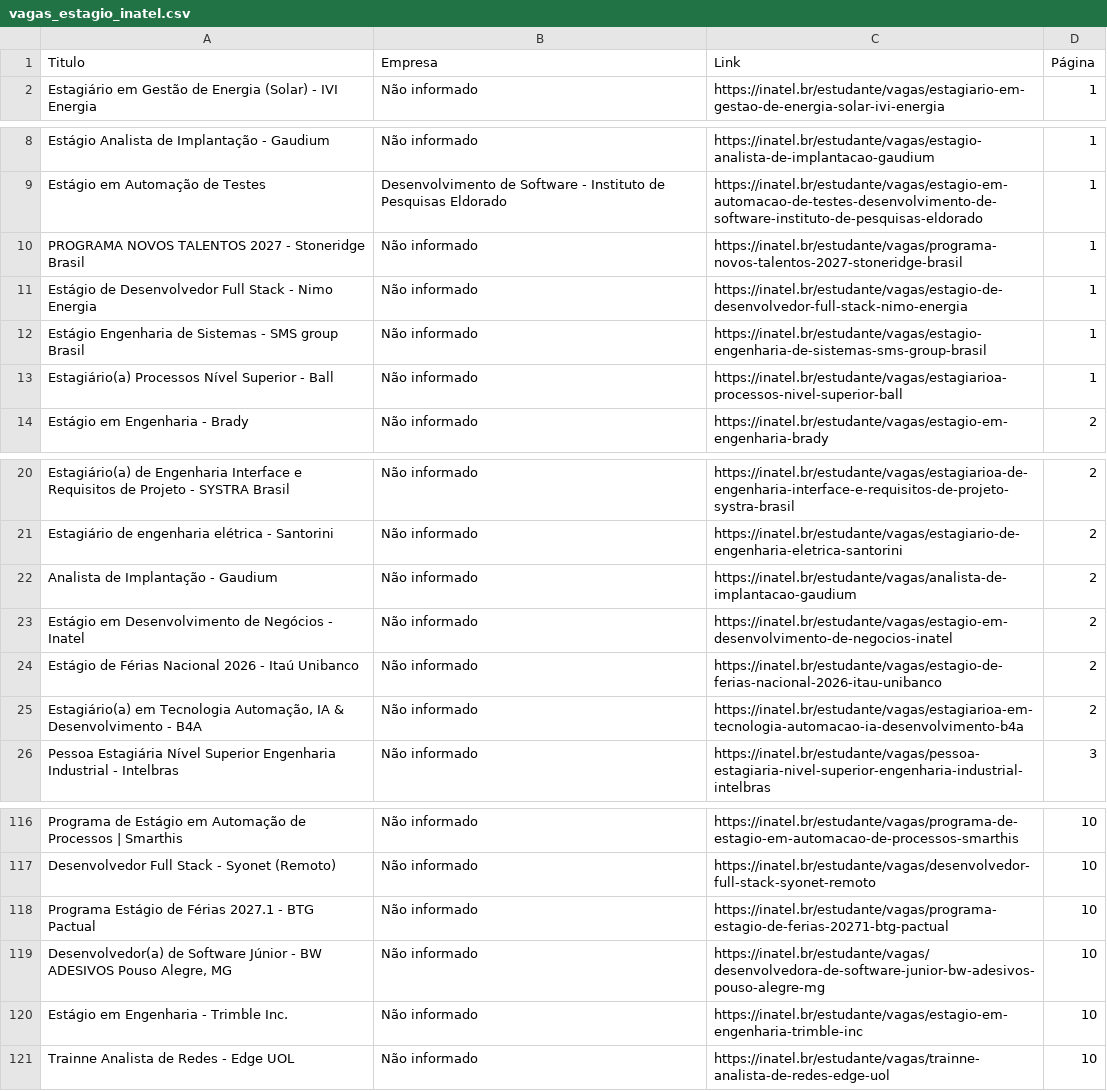
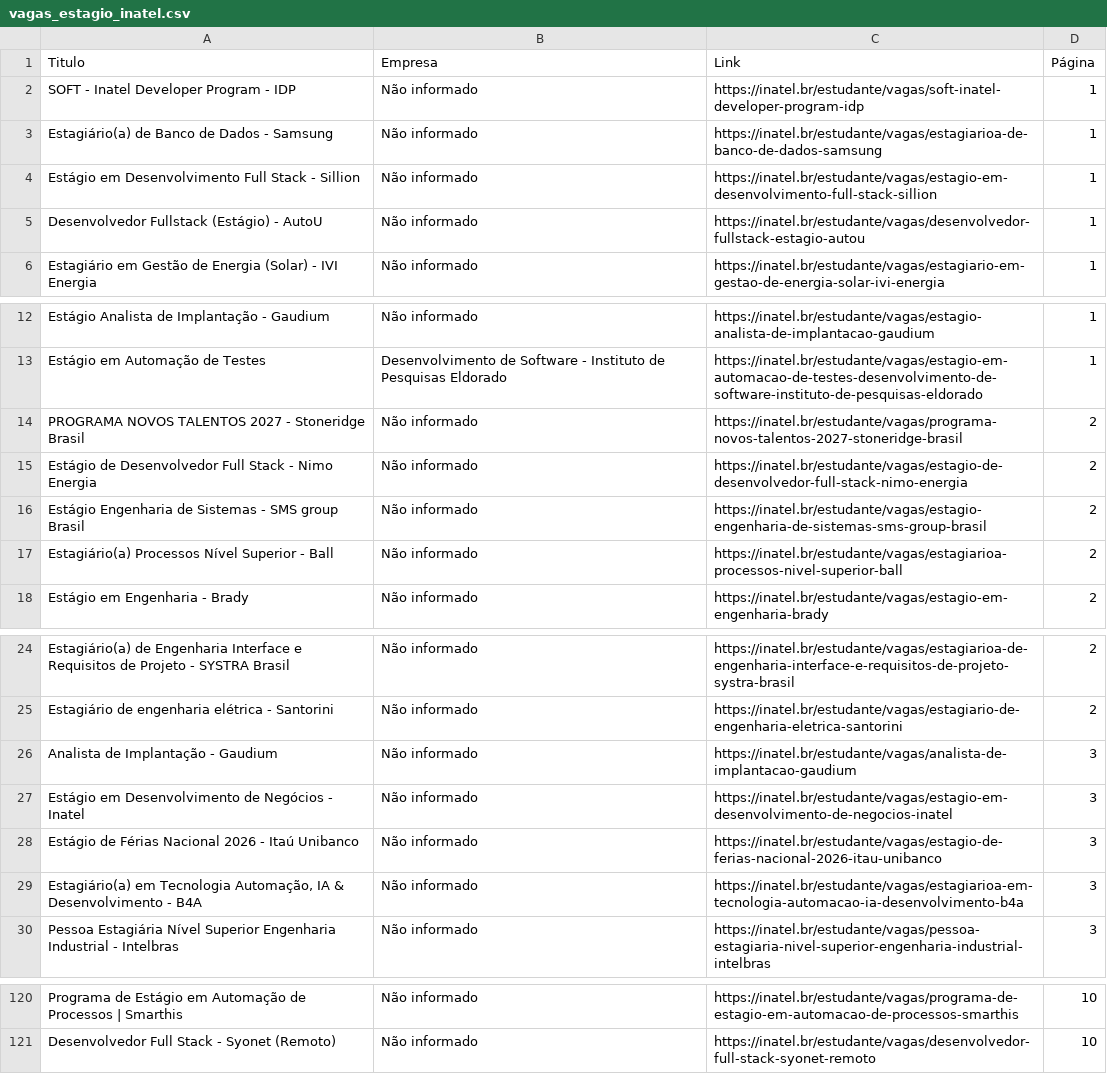
Before and after one commit to Joao0015/inatel-vagas-bot, a CSV file: vagas_estagio_inatel.csv, drawn as a sheet; only a part is shown, gaps mark what is left out; the diff covers the shown part only.

```diff
--- a/vagas_estagio_inatel.csv
+++ b/vagas_estagio_inatel.csv
@@ -1,2 +1,6 @@
 Titulo,Empresa,Link,Página
+SOFT - Inatel Developer Program - IDP,Não informado,https://inatel.br/estudante/vagas/soft-inatel-developer-program-idp,1
+Estagiário(a) de Banco de Dados - Samsung,Não informado,https://inatel.br/estudante/vagas/estagiarioa-de-banco-de-dados-samsung,1
+Estágio em Desenvolvimento Full Stack - Sillion,Não informado,https://inatel.br/estudante/vagas/estagio-em-desenvolvimento-full-stack-sillion,1
+Desenvolvedor Fullstack (Estágio) - AutoU,Não informado,https://inatel.br/estudante/vagas/desenvolvedor-fullstack-estagio-autou,1
 Estagiário em Gestão de Energia (Solar) - IVI Energia,Não informado,https://inatel.br/estudante/vagas/estagiario-em-gestao-de-energia-solar-ivi-energia,1
@@ -9,6 +13,6 @@ Estágio Analista de Implantação - Gaudium,Não informado,https://inatel.br/es
 Estágio em Automação de Testes,Desenvolvimento de Software - Instituto de Pesquisas Eldorado,https://inatel.br/estudante/vagas/estagio-em-automacao-de-testes-desenvolvimento-de-software-instituto-de-pesquisas-eldorado,1
-PROGRAMA NOVOS TALENTOS 2027 - Stoneridge Brasil,Não informado,https://inatel.br/estudante/vagas/programa-novos-talentos-2027-stoneridge-brasil,1
-Estágio de Desenvolvedor Full Stack -  Nimo Energia,Não informado,https://inatel.br/estudante/vagas/estagio-de-desenvolvedor-full-stack-nimo-energia,1
-Estágio Engenharia de Sistemas - SMS group Brasil,Não informado,https://inatel.br/estudante/vagas/estagio-engenharia-de-sistemas-sms-group-brasil,1
-Estagiário(a) Processos Nível Superior - Ball,Não informado,https://inatel.br/estudante/vagas/estagiarioa-processos-nivel-superior-ball,1
+PROGRAMA NOVOS TALENTOS 2027 - Stoneridge Brasil,Não informado,https://inatel.br/estudante/vagas/programa-novos-talentos-2027-stoneridge-brasil,2
+Estágio de Desenvolvedor Full Stack -  Nimo Energia,Não informado,https://inatel.br/estudante/vagas/estagio-de-desenvolvedor-full-stack-nimo-energia,2
+Estágio Engenharia de Sistemas - SMS group Brasil,Não informado,https://inatel.br/estudante/vagas/estagio-engenharia-de-sistemas-sms-group-brasil,2
+Estagiário(a) Processos Nível Superior - Ball,Não informado,https://inatel.br/estudante/vagas/estagiarioa-processos-nivel-superior-ball,2
 Estágio em Engenharia - Brady,Não informado,https://inatel.br/estudante/vagas/estagio-em-engenharia-brady,2
@@ -21,6 +25,6 @@ Estagiário(a) de Engenharia Interface e Requisitos de Projeto - SYSTRA Brasil,N
 Estagiário de engenharia elétrica - Santorini,Não informado,https://inatel.br/estudante/vagas/estagiario-de-engenharia-eletrica-santorini,2
-Analista de Implantação - Gaudium,Não informado,https://inatel.br/estudante/vagas/analista-de-implantacao-gaudium,2
-Estágio em Desenvolvimento de Negócios - Inatel,Não informado,https://inatel.br/estudante/vagas/estagio-em-desenvolvimento-de-negocios-inatel,2
-Estágio de Férias Nacional 2026 - Itaú Unibanco,Não informado,https://inatel.br/estudante/vagas/estagio-de-ferias-nacional-2026-itau-unibanco,2
-"Estagiário(a) em Tecnologia Automação, IA & Desenvolvimento - B4A",Não informado,https://inatel.br/estudante/vagas/estagiarioa-em-tecnologia-automacao-ia-desenvolvimento-b4a,2
+Analista de Implantação - Gaudium,Não informado,https://inatel.br/estudante/vagas/analista-de-implantacao-gaudium,3
+Estágio em Desenvolvimento de Negócios - Inatel,Não informado,https://inatel.br/estudante/vagas/estagio-em-desenvolvimento-de-negocios-inatel,3
+Estágio de Férias Nacional 2026 - Itaú Unibanco,Não informado,https://inatel.br/estudante/vagas/estagio-de-ferias-nacional-2026-itau-unibanco,3
+"Estagiário(a) em Tecnologia Automação, IA & Desenvolvimento - B4A",Não informado,https://inatel.br/estudante/vagas/estagiarioa-em-tecnologia-automacao-ia-desenvolvimento-b4a,3
 Pessoa Estagiária Nível Superior Engenharia Industrial - Intelbras,Não informado,https://inatel.br/estudante/vagas/pessoa-estagiaria-nivel-superior-engenharia-industrial-intelbras,3
@@ -117,5 +121 @@ Programa de Estágio em Automação de Processos | Smarthis,Não informado,https
 Desenvolvedor Full Stack - Syonet (Remoto),Não informado,https://inatel.br/estudante/vagas/desenvolvedor-full-stack-syonet-remoto,10
-Programa Estágio de Férias 2027.1 - BTG Pactual,Não informado,https://inatel.br/estudante/vagas/programa-estagio-de-ferias-20271-btg-pactual,10
-"Desenvolvedor(a) de Software Júnior - BW ADESIVOS Pouso Alegre, MG",Não informado,https://inatel.br/estudante/vagas/desenvolvedora-de-software-junior-bw-adesivos-pouso-alegre-mg,10
-Estágio em Engenharia - Trimble Inc.,Não informado,https://inatel.br/estudante/vagas/estagio-em-engenharia-trimble-inc,10
-Trainne Analista de Redes -  Edge UOL,Não informado,https://inatel.br/estudante/vagas/trainne-analista-de-redes-edge-uol,10
```
Also changed, not shown: 28 edited cells elsewhere in this file.
